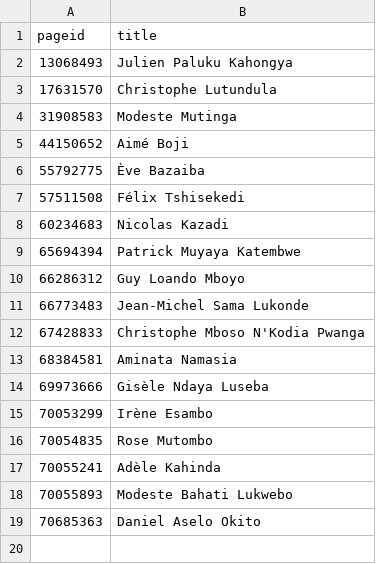
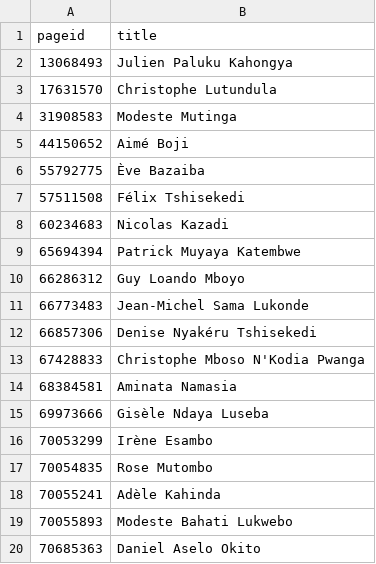
Before and after one commit to every-politician-scrapers/congo-kinshasa-ministers, a CSV file: enwiki/index.csv, drawn as a sheet.

```diff
--- a/enwiki/index.csv
+++ b/enwiki/index.csv
@@ -11,2 +11,3 @@ pageid,title
 66773483,Jean-Michel Sama Lukonde
+66857306,Denise Nyakéru Tshisekedi
 67428833,Christophe Mboso N'Kodia Pwanga
```
Also changed, not shown: 1 other file.
